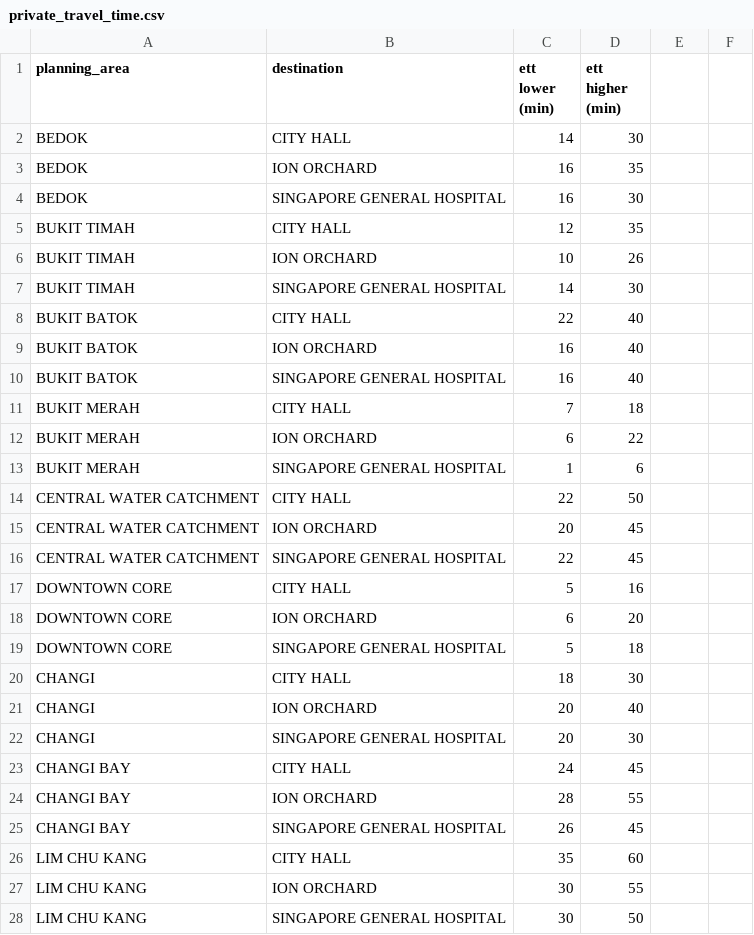
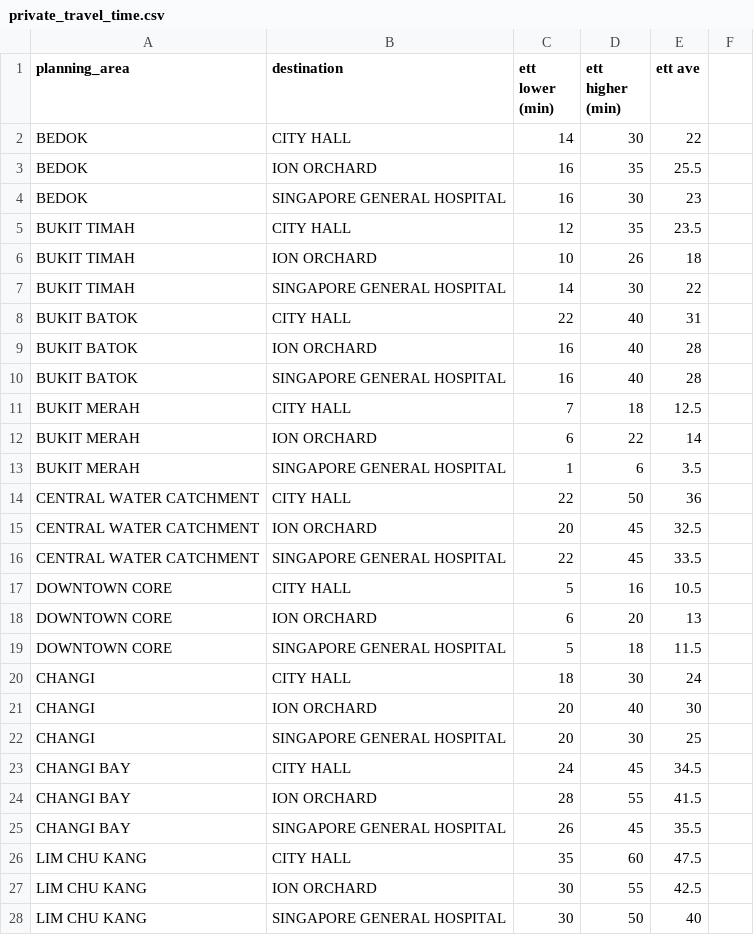
Before and after one commit to kiwi-lemongrass/DSE3101-Enhancing-Urban-Transport, a CSV file: data/private_travel_time.csv, drawn as a sheet; only a part is shown; the diff covers the shown part only.

Commit message:
update private_travel_time.csv

```diff
--- a/data/private_travel_time.csv
+++ b/data/private_travel_time.csv
@@ -1,28 +1,28 @@
-planning_area,destination,ett lower (min),ett higher (min),,
-BEDOK,CITY HALL,14,30,,
-BEDOK,ION ORCHARD,16,35,,
-BEDOK,SINGAPORE GENERAL HOSPITAL,16,30,,
-BUKIT TIMAH,CITY HALL,12,35,,
-BUKIT TIMAH,ION ORCHARD,10,26,,
-BUKIT TIMAH,SINGAPORE GENERAL HOSPITAL,14,30,,
-BUKIT BATOK,CITY HALL,22,40,,
-BUKIT BATOK,ION ORCHARD,16,40,,
-BUKIT BATOK,SINGAPORE GENERAL HOSPITAL,16,40,,
-BUKIT MERAH,CITY HALL,7,18,,
-BUKIT MERAH,ION ORCHARD,6,22,,
-BUKIT MERAH,SINGAPORE GENERAL HOSPITAL,1,6,,
-CENTRAL WATER CATCHMENT,CITY HALL,22,50,,
-CENTRAL WATER CATCHMENT,ION ORCHARD,20,45,,
-CENTRAL WATER CATCHMENT,SINGAPORE GENERAL HOSPITAL,22,45,,
-DOWNTOWN CORE,CITY HALL,5,16,,
-DOWNTOWN CORE,ION ORCHARD,6,20,,
-DOWNTOWN CORE,SINGAPORE GENERAL HOSPITAL,5,18,,
-CHANGI,CITY HALL,18,30,,
-CHANGI,ION ORCHARD,20,40,,
-CHANGI,SINGAPORE GENERAL HOSPITAL,20,30,,
-CHANGI BAY,CITY HALL,24,45,,
-CHANGI BAY,ION ORCHARD,28,55,,
-CHANGI BAY,SINGAPORE GENERAL HOSPITAL,26,45,,
-LIM CHU KANG,CITY HALL,35,60,,
-LIM CHU KANG,ION ORCHARD,30,55,,
-LIM CHU KANG,SINGAPORE GENERAL HOSPITAL,30,50,,
+planning_area,destination,ett lower (min),ett higher (min),ett ave,
+BEDOK,CITY HALL,14,30,22,
+BEDOK,ION ORCHARD,16,35,25.5,
+BEDOK,SINGAPORE GENERAL HOSPITAL,16,30,23,
+BUKIT TIMAH,CITY HALL,12,35,23.5,
+BUKIT TIMAH,ION ORCHARD,10,26,18,
+BUKIT TIMAH,SINGAPORE GENERAL HOSPITAL,14,30,22,
+BUKIT BATOK,CITY HALL,22,40,31,
+BUKIT BATOK,ION ORCHARD,16,40,28,
+BUKIT BATOK,SINGAPORE GENERAL HOSPITAL,16,40,28,
+BUKIT MERAH,CITY HALL,7,18,12.5,
+BUKIT MERAH,ION ORCHARD,6,22,14,
+BUKIT MERAH,SINGAPORE GENERAL HOSPITAL,1,6,3.5,
+CENTRAL WATER CATCHMENT,CITY HALL,22,50,36,
+CENTRAL WATER CATCHMENT,ION ORCHARD,20,45,32.5,
+CENTRAL WATER CATCHMENT,SINGAPORE GENERAL HOSPITAL,22,45,33.5,
+DOWNTOWN CORE,CITY HALL,5,16,10.5,
+DOWNTOWN CORE,ION ORCHARD,6,20,13,
+DOWNTOWN CORE,SINGAPORE GENERAL HOSPITAL,5,18,11.5,
+CHANGI,CITY HALL,18,30,24,
+CHANGI,ION ORCHARD,20,40,30,
+CHANGI,SINGAPORE GENERAL HOSPITAL,20,30,25,
+CHANGI BAY,CITY HALL,24,45,34.5,
+CHANGI BAY,ION ORCHARD,28,55,41.5,
+CHANGI BAY,SINGAPORE GENERAL HOSPITAL,26,45,35.5,
+LIM CHU KANG,CITY HALL,35,60,47.5,
+LIM CHU KANG,ION ORCHARD,30,55,42.5,
+LIM CHU KANG,SINGAPORE GENERAL HOSPITAL,30,50,40,
```
Also changed, not shown: 138 edited cells elsewhere in this file.
